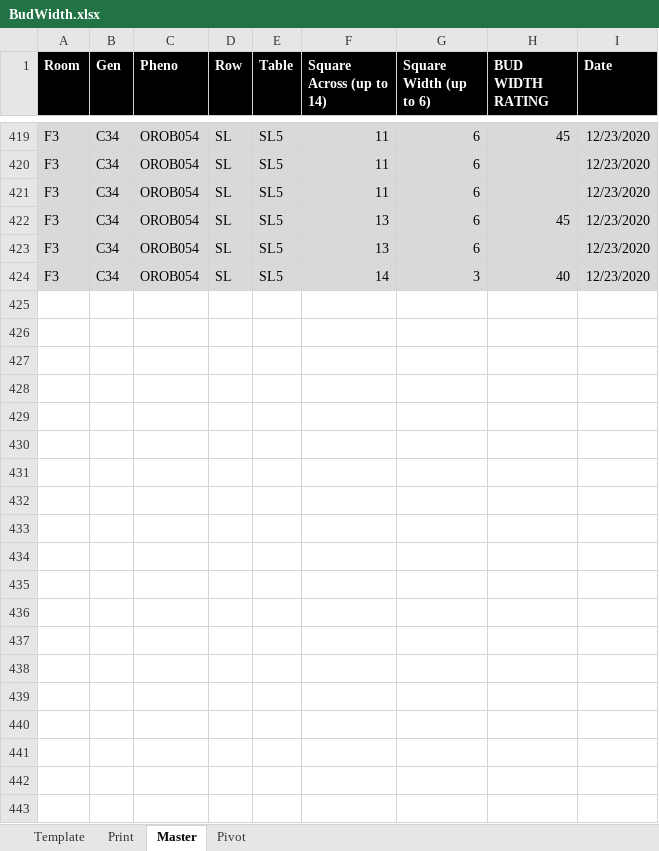
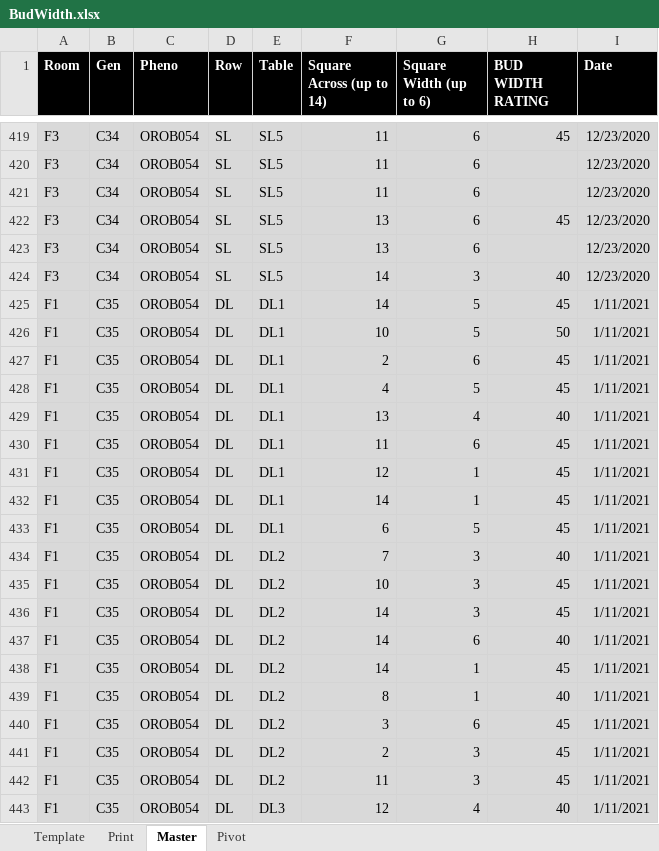
Before and after one commit to hcb1206/buckeye, an Excel workbook: projects/BudWidth.xlsx, sheet Master, drawn as a sheet; only a part is shown, gaps mark what is left out; values as stored, in another font and other column widths than the file's, no borders; table styles not drawn; the diff covers the shown part only; the diff names each change by its address in the sheet, - before the commit and + after, or states it on an @@ line.

```diff
--- a/projects/BudWidth.xlsx (sheet Master)
+++ b/projects/BudWidth.xlsx (sheet Master)
+row 425: F1 | C35 | OROB054 | DL | DL1 | 14 | 5 | 45 | 1/11/2021
+row 426: F1 | C35 | OROB054 | DL | DL1 | 10 | 5 | 50 | 1/11/2021
+row 427: F1 | C35 | OROB054 | DL | DL1 | 2 | 6 | 45 | 1/11/2021
+row 428: F1 | C35 | OROB054 | DL | DL1 | 4 | 5 | 45 | 1/11/2021
+row 429: F1 | C35 | OROB054 | DL | DL1 | 13 | 4 | 40 | 1/11/2021
+row 430: F1 | C35 | OROB054 | DL | DL1 | 11 | 6 | 45 | 1/11/2021
+row 431: F1 | C35 | OROB054 | DL | DL1 | 12 | 1 | 45 | 1/11/2021
+row 432: F1 | C35 | OROB054 | DL | DL1 | 14 | 1 | 45 | 1/11/2021
+row 433: F1 | C35 | OROB054 | DL | DL1 | 6 | 5 | 45 | 1/11/2021
+row 434: F1 | C35 | OROB054 | DL | DL2 | 7 | 3 | 40 | 1/11/2021
+row 435: F1 | C35 | OROB054 | DL | DL2 | 10 | 3 | 45 | 1/11/2021
+row 436: F1 | C35 | OROB054 | DL | DL2 | 14 | 3 | 45 | 1/11/2021
+row 437: F1 | C35 | OROB054 | DL | DL2 | 14 | 6 | 40 | 1/11/2021
+row 438: F1 | C35 | OROB054 | DL | DL2 | 14 | 1 | 45 | 1/11/2021
+row 439: F1 | C35 | OROB054 | DL | DL2 | 8 | 1 | 40 | 1/11/2021
+row 440: F1 | C35 | OROB054 | DL | DL2 | 3 | 6 | 45 | 1/11/2021
+row 441: F1 | C35 | OROB054 | DL | DL2 | 2 | 3 | 45 | 1/11/2021
+row 442: F1 | C35 | OROB054 | DL | DL2 | 11 | 3 | 45 | 1/11/2021
+row 443: F1 | C35 | OROB054 | DL | DL3 | 12 | 4 | 40 | 1/11/2021
```
Also changed, not shown: 177 added rows and 128 edited cells elsewhere in this sheet, sheet Template, sheet Print, sheet Pivot, charts or pictures.
